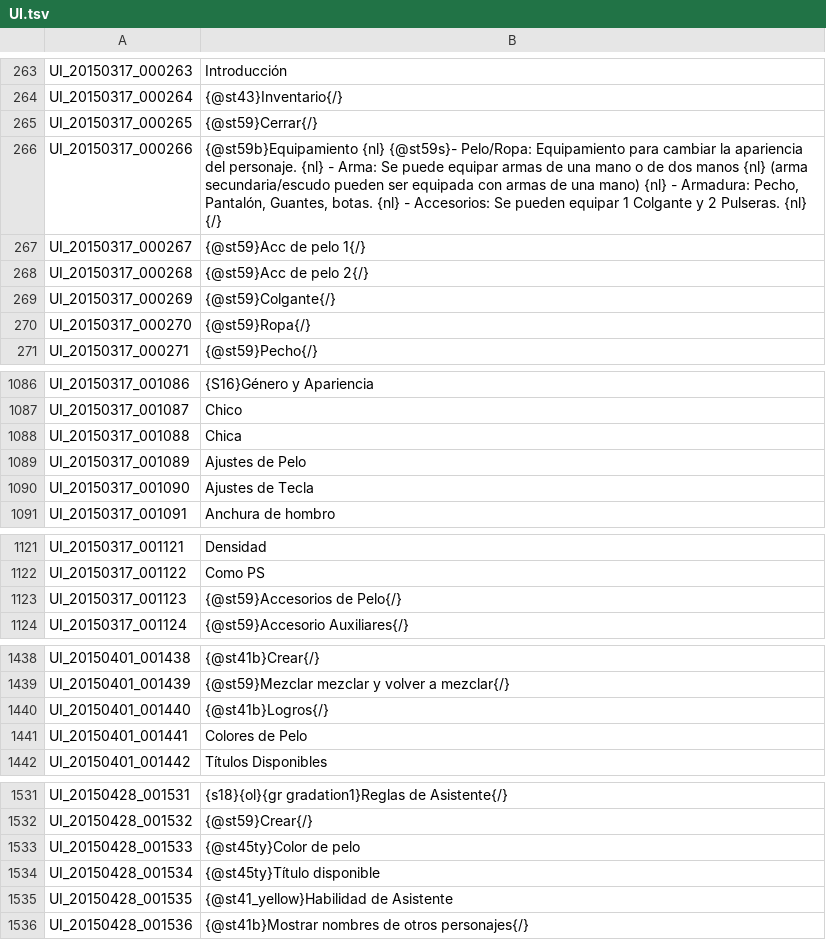
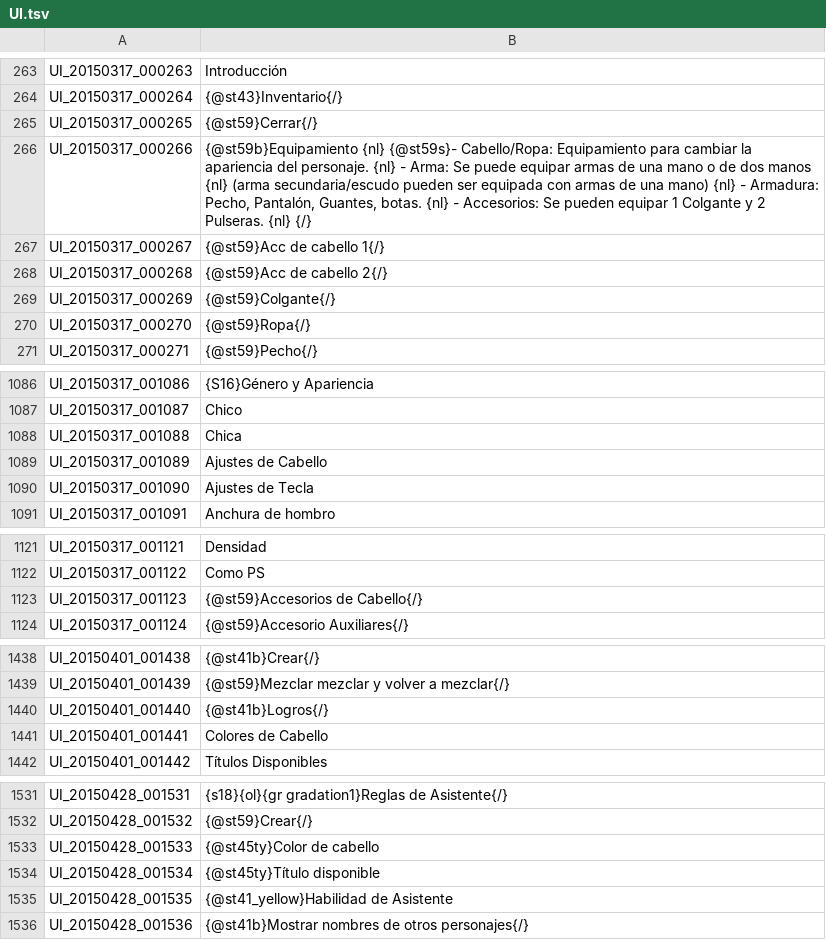
Before and after one commit to TreeOfSavior-Spanish/Spanish-Patch, a TSV file: Spanish/UI.tsv, drawn as a sheet; only a part is shown, gaps mark what is left out; the diff covers the shown part only.

Commit message:
Corrección menor

```diff
--- a/Spanish/UI.tsv
+++ b/Spanish/UI.tsv
@@ -265,5 +265,5 @@ UI_20150317_000264	{@st43}Inventario{/}
 UI_20150317_000265	{@st59}Cerrar{/}
-UI_20150317_000266	{@st59b}Equipamiento {nl} {@st59s}- Pelo/Ropa: Equipamiento para cambiar la apariencia del personaje. {nl} - Arma: Se puede equipar armas de una mano o de dos manos {nl} (arma secundaria/escudo pueden ser equipada con armas de una mano) {nl} - Armadura: Pecho, Pantalón, Guantes, botas. {nl} - Accesorios: Se pueden equipar 1 Colgante y 2 Pulseras. {nl} {/}
-UI_20150317_000267	{@st59}Acc de pelo 1{/}
-UI_20150317_000268	{@st59}Acc de pelo 2{/}
+UI_20150317_000266	{@st59b}Equipamiento {nl} {@st59s}- Cabello/Ropa: Equipamiento para cambiar la apariencia del personaje. {nl} - Arma: Se puede equipar armas de una mano o de dos manos {nl} (arma secundaria/escudo pueden ser equipada con armas de una mano) {nl} - Armadura: Pecho, Pantalón, Guantes, botas. {nl} - Accesorios: Se pueden equipar 1 Colgante y 2 Pulseras. {nl} {/}
+UI_20150317_000267	{@st59}Acc de cabello 1{/}
+UI_20150317_000268	{@st59}Acc de cabello 2{/}
 UI_20150317_000269	{@st59}Colgante{/}
@@ -1088,3 +1088,3 @@ UI_20150317_001087	Chico
 UI_20150317_001088	Chica
-UI_20150317_001089	Ajustes de Pelo
+UI_20150317_001089	Ajustes de Cabello
 UI_20150317_001090	Ajustes de Tecla
@@ -1122,3 +1122,3 @@ UI_20150317_001121	Densidad
 UI_20150317_001122	Como PS
-UI_20150317_001123	{@st59}Accesorios de Pelo{/}
+UI_20150317_001123	{@st59}Accesorios de Cabello{/}
 UI_20150317_001124	{@st59}Accesorio Auxiliares{/}
@@ -1440,3 +1440,3 @@ UI_20150401_001439	{@st59}Mezclar mezclar y volver a mezclar{/}
 UI_20150401_001440	{@st41b}Logros{/}
-UI_20150401_001441	Colores de Pelo
+UI_20150401_001441	Colores de Cabello
 UI_20150401_001442	Títulos Disponibles
@@ -1532,3 +1532,3 @@ UI_20150428_001531	{s18}{ol}{gr gradation1}Reglas de Asistente{/}
 UI_20150428_001532	{@st59}Crear{/}
-UI_20150428_001533	{@st45ty}Color de pelo
+UI_20150428_001533	{@st45ty}Color de cabello
 UI_20150428_001534	{@st45ty}Título disponible
```
Also changed, not shown: 3 edited cells elsewhere in this file.
